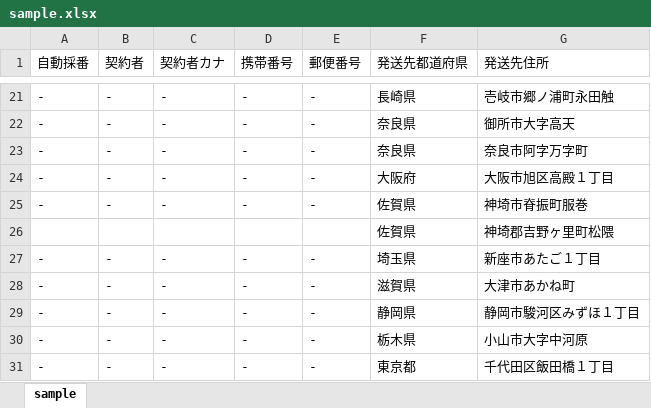
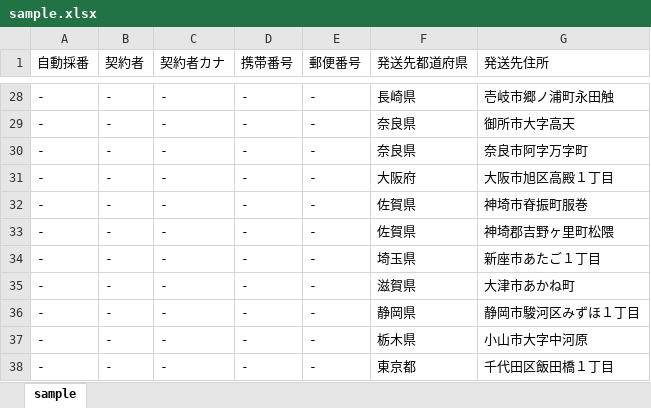
Before and after one commit to toshi-murayama/fon-hikari.net, an Excel workbook: htdocs/tools/areamatching/sample.xlsx, sheet sample, drawn as a sheet; only a part is shown, gaps mark what is left out; values as stored, in another font and other column widths than the file's, no borders; removed rows and columns are numbered as before the commit, all else as after; the diff covers the shown part only; the diff names each change by its address in the sheet, - before the commit and + after, or states it on an @@ line.

```diff
--- a/htdocs/tools/areamatching/sample.xlsx (sheet sample)
+++ b/htdocs/tools/areamatching/sample.xlsx (sheet sample)
-row 26:  |  |  |  |  | 佐賀県 | 神埼郡吉野ヶ里町松隈
+row 33: - | - | - | - | - | 佐賀県 | 神埼郡吉野ヶ里町松隈
```
Also changed, not shown: 12 added rows elsewhere in this sheet, 33 other files.
